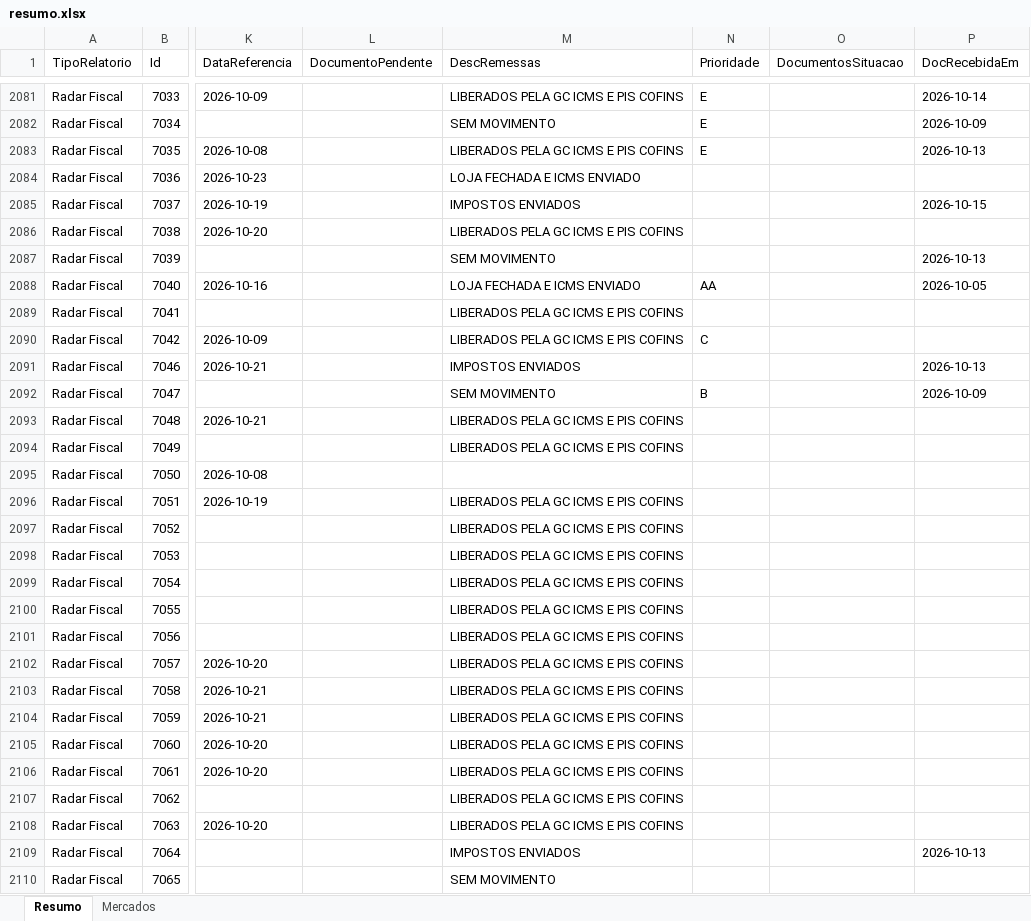
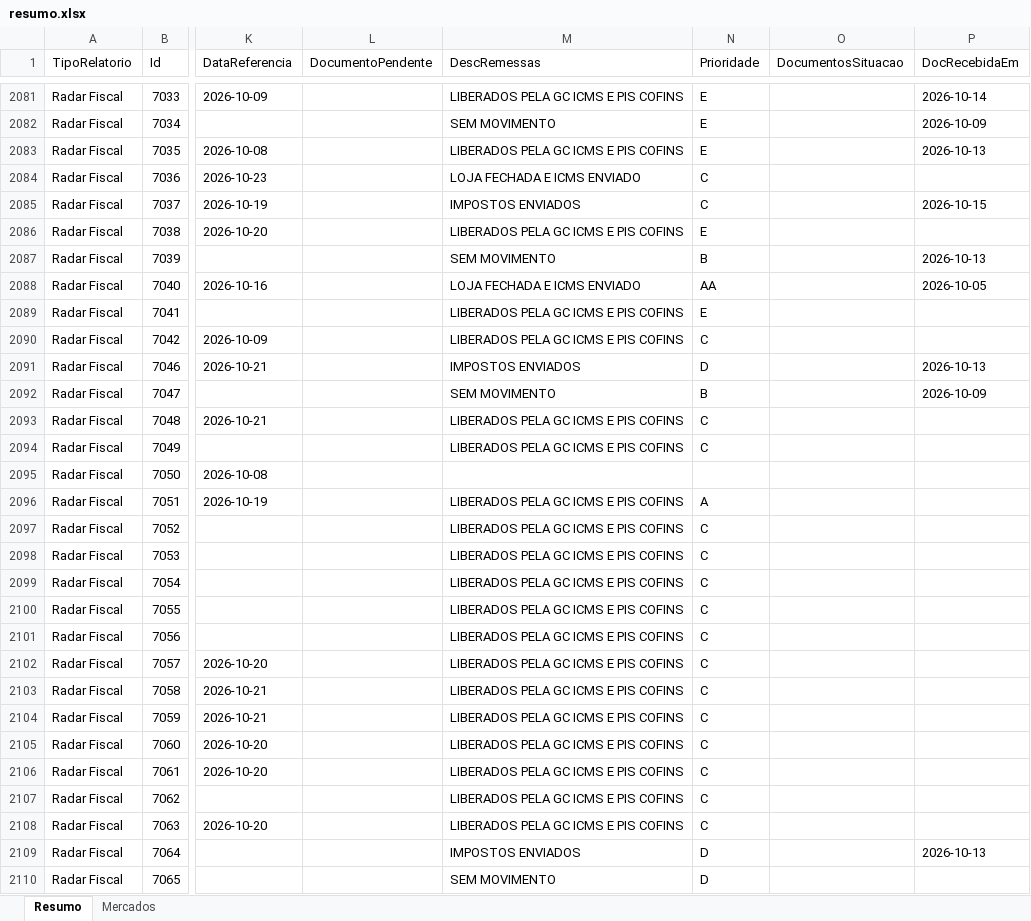
Before and after one commit to Controladoria-MG/Controle-de-Fechamentos, an Excel workbook: data/relatorio_fechamentos/resumo.xlsx, sheet Resumo, drawn as a sheet; only a part is shown, gaps mark what is left out; values as stored, in another font and other column widths than the file's, no borders; the diff covers the shown part only; the diff names each change by its address in the sheet, - before the commit and + after, or states it on an @@ line.

```diff
--- a/data/relatorio_fechamentos/resumo.xlsx (sheet Resumo)
+++ b/data/relatorio_fechamentos/resumo.xlsx (sheet Resumo)
-N2084:N2085 (Prioridade): (empty)
+N2084:N2085 (Prioridade): C
-N2086 (Prioridade): (empty)
+N2086 (Prioridade): E
-N2087 (Prioridade): (empty)
+N2087 (Prioridade): B
-N2089 (Prioridade): (empty)
+N2089 (Prioridade): E
-N2091 (Prioridade): (empty)
+N2091 (Prioridade): D
-N2093:N2094 (Prioridade): (empty)
+N2093:N2094 (Prioridade): C
-N2096 (Prioridade): (empty)
+N2096 (Prioridade): A
-N2097:N2108 (Prioridade): (empty)
+N2097:N2108 (Prioridade): C
-N2109:N2110 (Prioridade): (empty)
+N2109:N2110 (Prioridade): D
```
Also changed, not shown: 661 edited cells elsewhere in this sheet, sheet Mercados, 3 other files.
